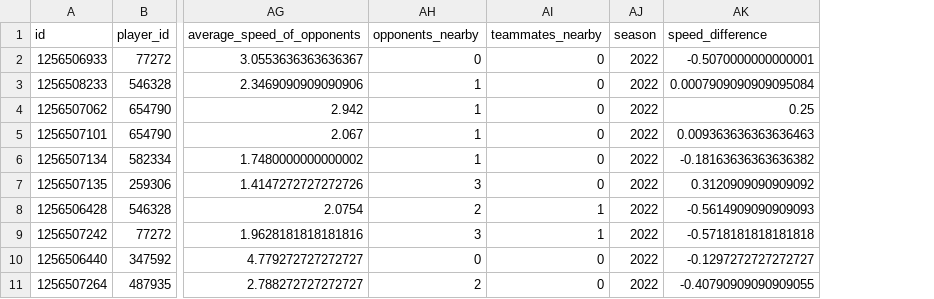
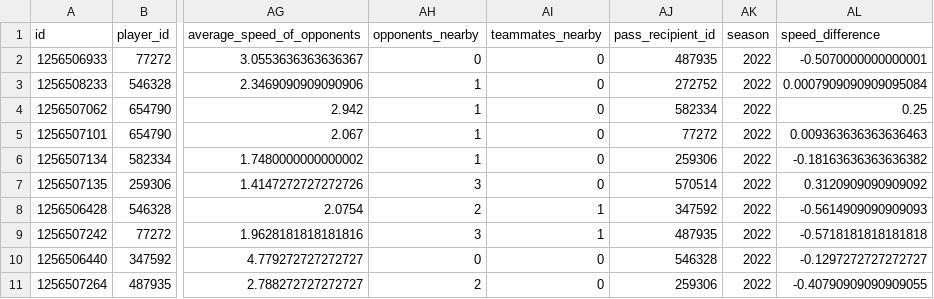
Before and after one commit to Peggy4444/shotsGPT, a CSV file: data/df_passes.csv, drawn as a sheet; only a part is shown, gaps mark what is left out; the diff names each change by its address in the sheet, - before the commit and + after, or states it on an @@ line.

Commit message:
updated passes.py

```diff
--- a/data/df_passes.csv
+++ b/data/df_passes.csv
+column AJ (pass_recipient_id), rows 2-11: 487935 | 272752 | 582334 | 77272 | 259306 | 570514 | 347592 | 487935 | 546328 | 259306
```
Also changed, not shown: 8 other files.
